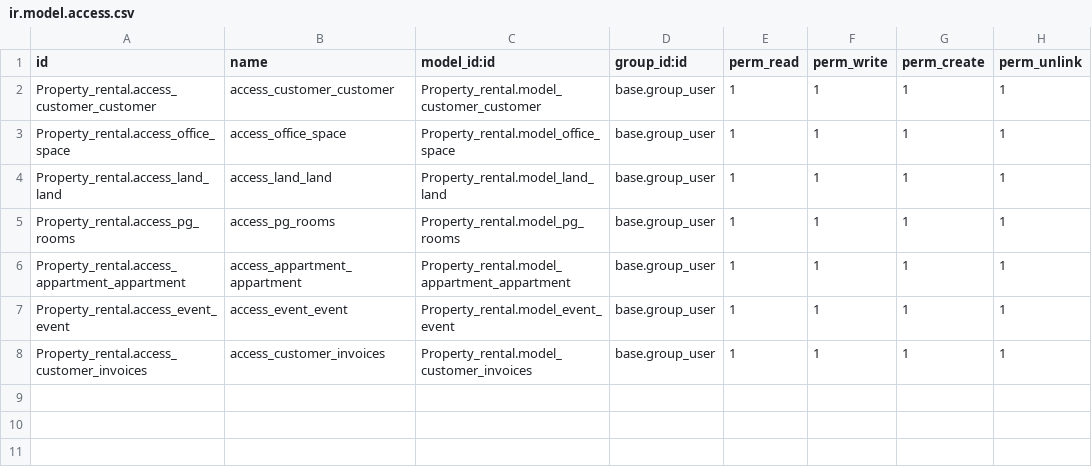
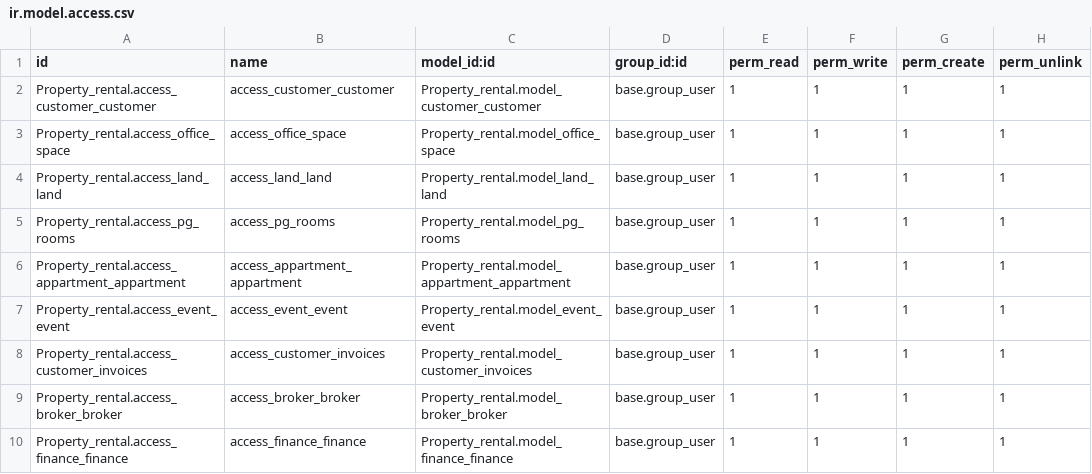
Before and after one commit to Yash-Vandra/Property_rental, a CSV file: security/ir.model.access.csv, drawn as a sheet.

```diff
--- a/security/ir.model.access.csv
+++ b/security/ir.model.access.csv
@@ -8 +8,3 @@ Property_rental.access_event_event,access_event_event,Property_rental.model_even
 Property_rental.access_customer_invoices,access_customer_invoices,Property_rental.model_customer_invoices,base.group_user,1,1,1,1
+Property_rental.access_broker_broker,access_broker_broker,Property_rental.model_broker_broker,base.group_user,1,1,1,1
+Property_rental.access_finance_finance,access_finance_finance,Property_rental.model_finance_finance,base.group_user,1,1,1,1
```
Also changed, not shown: 17 other files.
